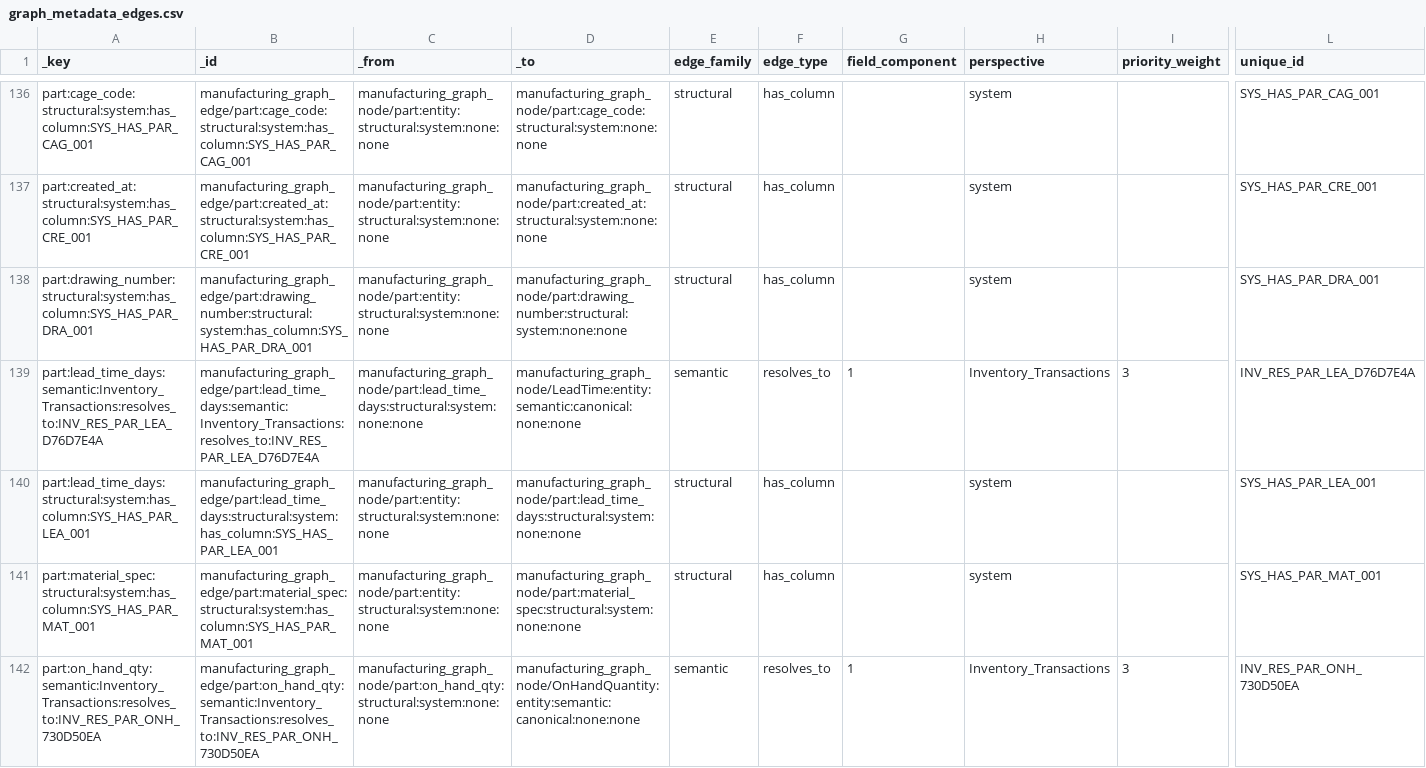
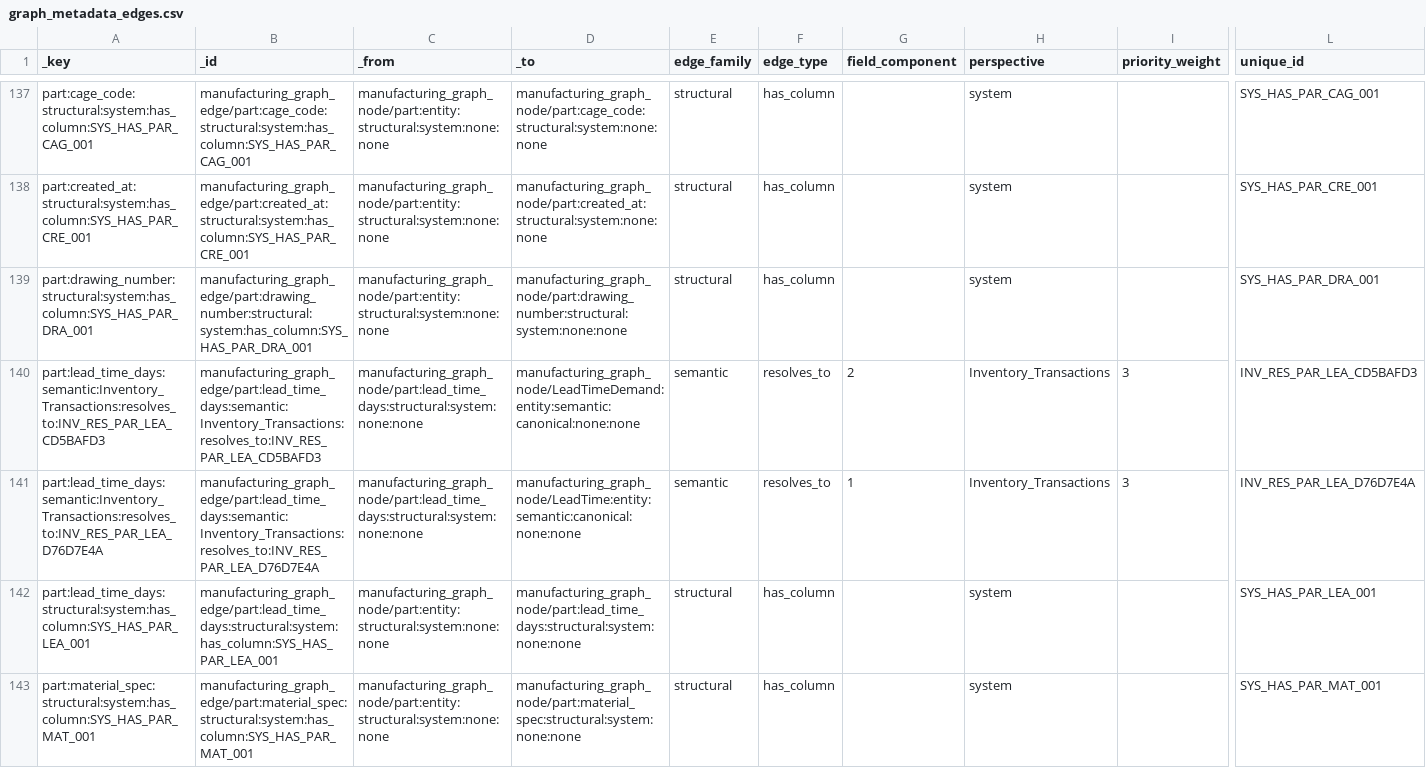
Before and after one commit to wmthompson1/product-ontime-analysis, a CSV file: replit_integrations/graph_metadata_edges.csv, drawn as a sheet; only a part is shown, gaps mark what is left out; the shorter side is filled out with more unchanged rows; rows hold the shown columns only; the diff covers the shown part only; the diff names each change by its address in the sheet, - before the commit and + after, or states it on an @@ line.

```diff
--- a/replit_integrations/graph_metadata_edges.csv
+++ b/replit_integrations/graph_metadata_edges.csv
+row 140: part:lead_time_days:semantic:Inventory_Transactions:resolves_to:INV_RES_PAR_LEA_CD5BAFD3 | manufacturing_graph_edge/part:lead_time_days:semantic:Inventory_Transactions:resolves_to:INV_RES_PAR_LEA_CD5BAFD3 | manufacturing_graph_node/part:lead_time_days:structural:system:none:none | manufacturing_graph_node/LeadTimeDemand:entity:semantic:canonical:none:none | semantic | resolves_to | 2 | Inventory_Transactions | 3 | INV_RES_PAR_LEA_CD5BAFD3
```
Also changed, not shown: 7 added rows elsewhere in this file, field_descriptions.csv, replit_integrations/graph_metadata_nodes.csv, 13 other files.
